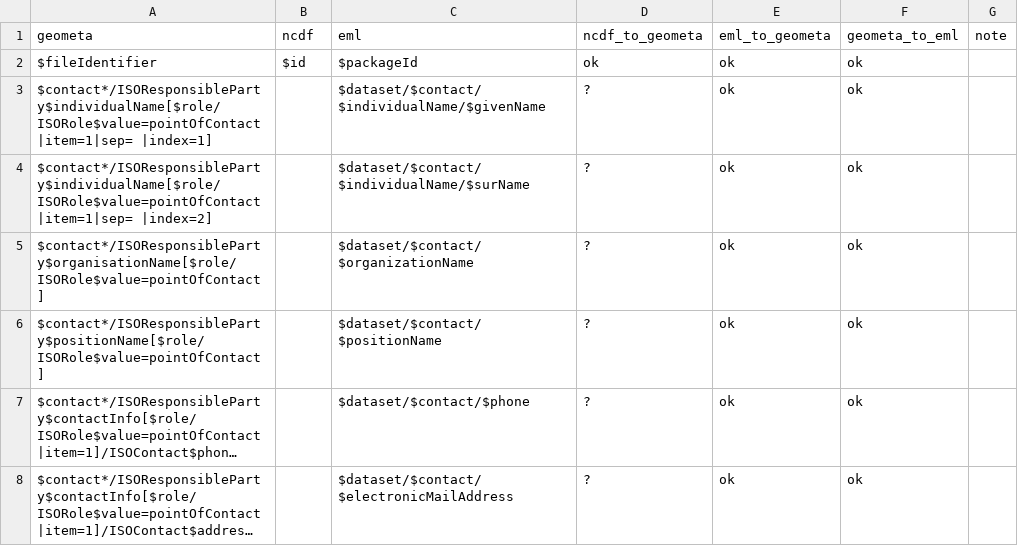
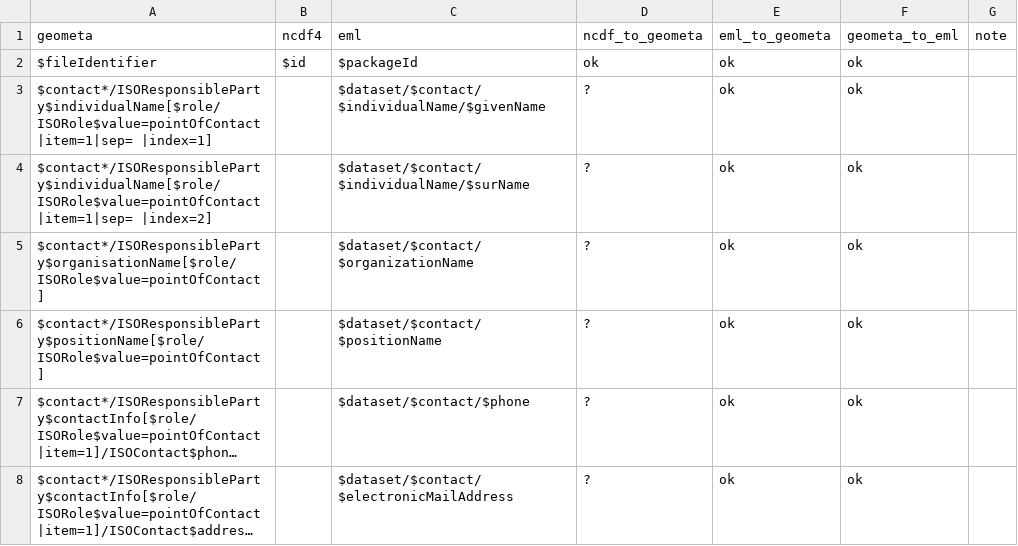
Before and after one commit to eblondel/geometa, a CSV file: inst/extdata/mappings/geometa_mapping.csv, drawn as a sheet; only a part is shown; long unchanged cells end in ….

Commit message:
#161 add converter from ncdf4 to ISOImageryMetadata

```diff
--- a/inst/extdata/mappings/geometa_mapping.csv
+++ b/inst/extdata/mappings/geometa_mapping.csv
@@ -1,2 +1,2 @@
-geometa,ncdf,eml,ncdf_to_geometa,eml_to_geometa,geometa_to_eml,note
+geometa,ncdf4,eml,ncdf_to_geometa,eml_to_geometa,geometa_to_eml,note
 $fileIdentifier,$id,$packageId,ok,ok,ok,
```
Also changed, not shown: 4 other files.
